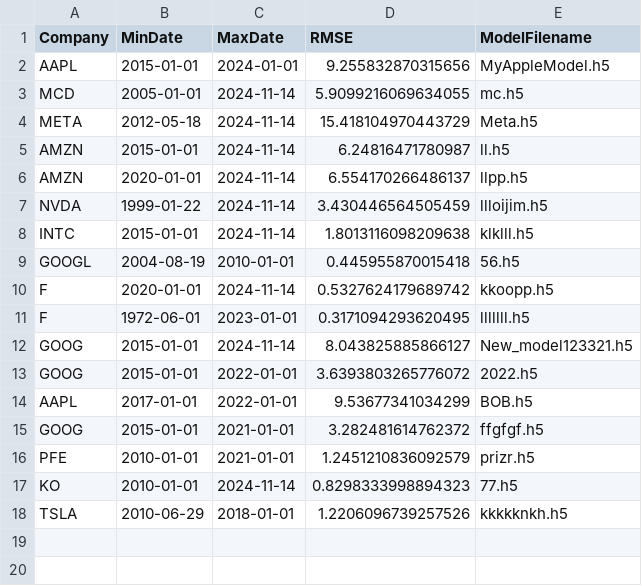
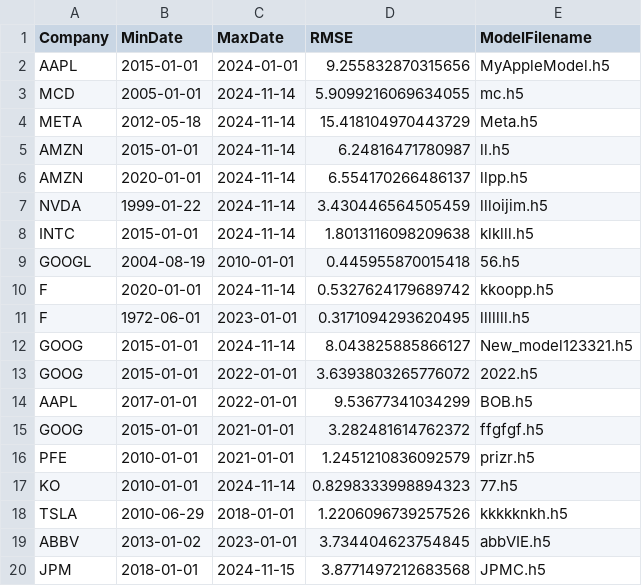
Before and after one commit to AndriyS543/Company_stock_price_forecast, a CSV file: stock_price_prediction/DataSets/prediction_results.csv, drawn as a sheet.

```diff
--- a/stock_price_prediction/DataSets/prediction_results.csv
+++ b/stock_price_prediction/DataSets/prediction_results.csv
@@ -18 +18,3 @@ KO,2010-01-01,2024-11-14,0.8298333998894323,77.h5
 TSLA,2010-06-29,2018-01-01,1.2206096739257526,kkkkknkh.h5
+ABBV,2013-01-02,2023-01-01,3.734404623754845,abbVIE.h5
+JPM,2018-01-01,2024-11-15,3.8771497212683568,JPMC.h5
```
Also changed, not shown: 10 other files.
